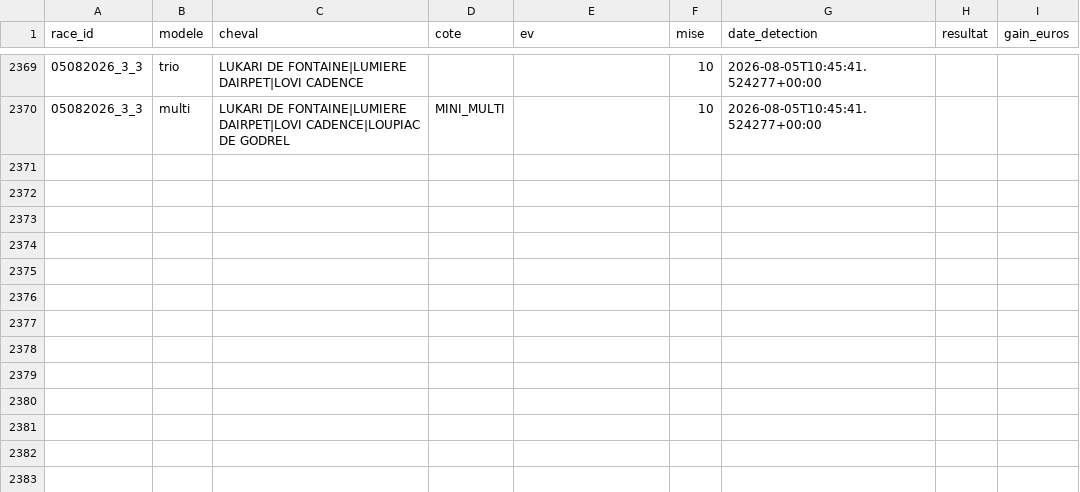
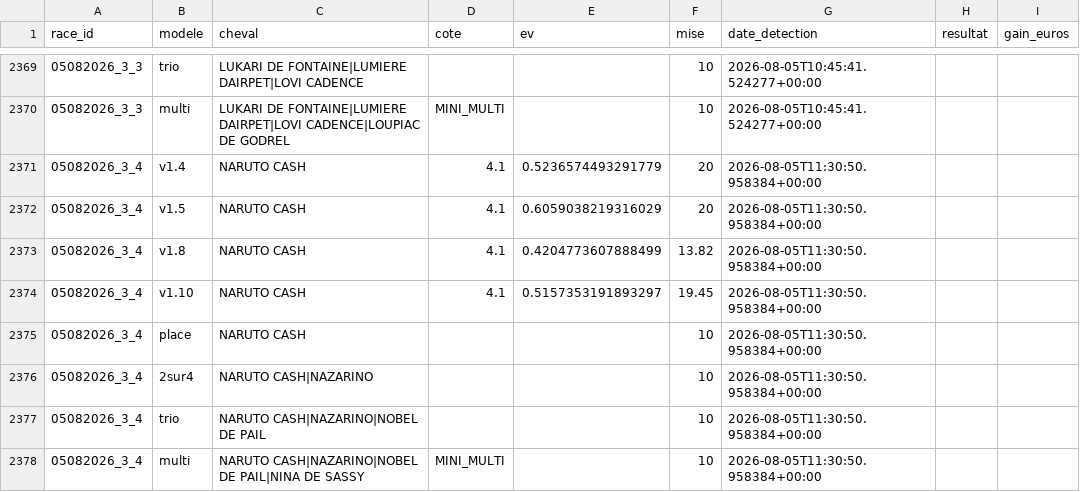
Before and after one commit to Falcon78ux/pmu-paper-trading, a CSV file: paris_virtuels.csv, drawn as a sheet; only a part is shown, gaps mark what is left out.

```diff
--- a/paris_virtuels.csv
+++ b/paris_virtuels.csv
@@ -2370 +2370,9 @@ race_id,modele,cheval,cote,ev,mise,date_detection,resultat,gain_euros
 05082026_3_3,multi,LUKARI DE FONTAINE|LUMIERE DAIRPET|LOVI CADENCE|LOUPIAC DE GODREL,MINI_MULTI,,10,2026-08-05T10:45:41.524277+00:00,,
+05082026_3_4,v1.4,NARUTO CASH,4.1,0.5236574493291779,20,2026-08-05T11:30:50.958384+00:00,,
+05082026_3_4,v1.5,NARUTO CASH,4.1,0.6059038219316029,20,2026-08-05T11:30:50.958384+00:00,,
+05082026_3_4,v1.8,NARUTO CASH,4.1,0.4204773607888499,13.82,2026-08-05T11:30:50.958384+00:00,,
+05082026_3_4,v1.10,NARUTO CASH,4.1,0.5157353191893297,19.45,2026-08-05T11:30:50.958384+00:00,,
+05082026_3_4,place,NARUTO CASH,,,10,2026-08-05T11:30:50.958384+00:00,,
+05082026_3_4,2sur4,NARUTO CASH|NAZARINO,,,10,2026-08-05T11:30:50.958384+00:00,,
+05082026_3_4,trio,NARUTO CASH|NAZARINO|NOBEL DE PAIL,,,10,2026-08-05T11:30:50.958384+00:00,,
+05082026_3_4,multi,NARUTO CASH|NAZARINO|NOBEL DE PAIL|NINA DE SASSY,MINI_MULTI,,10,2026-08-05T11:30:50.958384+00:00,,
```
Also changed, not shown: diagnostic_couverture.csv, 4 other files.
